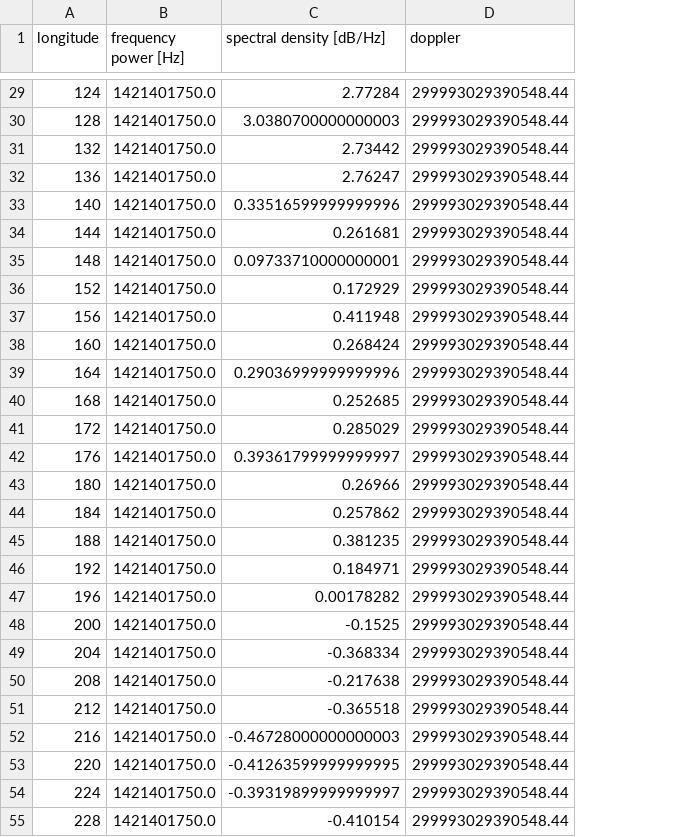
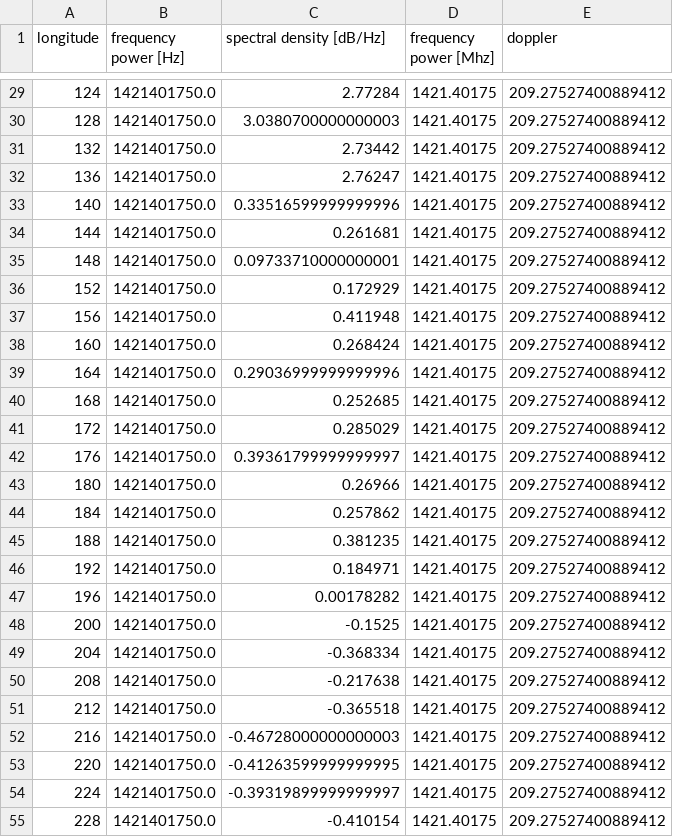
Before and after one commit to theritz/21cm, a CSV file: output/21cmout.csv, drawn as a sheet; only a part is shown, gaps mark what is left out; addresses are those after the commit; the diff covers the shown part only; the diff names each change by its address in the sheet, - before the commit and + after, or states it on an @@ line.

```diff
--- a/output/21cmout.csv
+++ b/output/21cmout.csv
+column D (frequency power [Mhz]), rows 29-55: all 1421.40175
-E29:E55 (doppler): 299993029390548.44
+E29:E55 (doppler): 209.27527400889412
```
Also changed, not shown: 31 edited cells elsewhere in this file, 2 other files.
